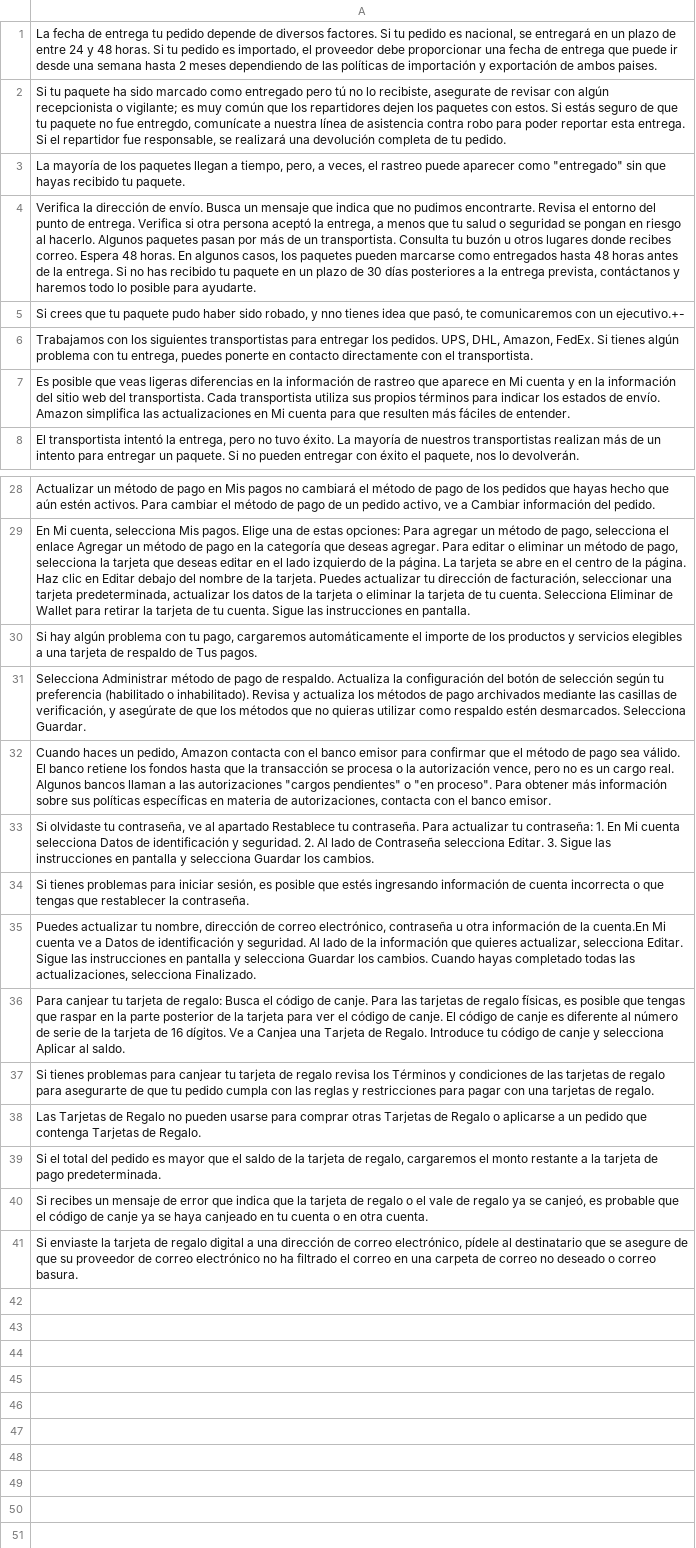
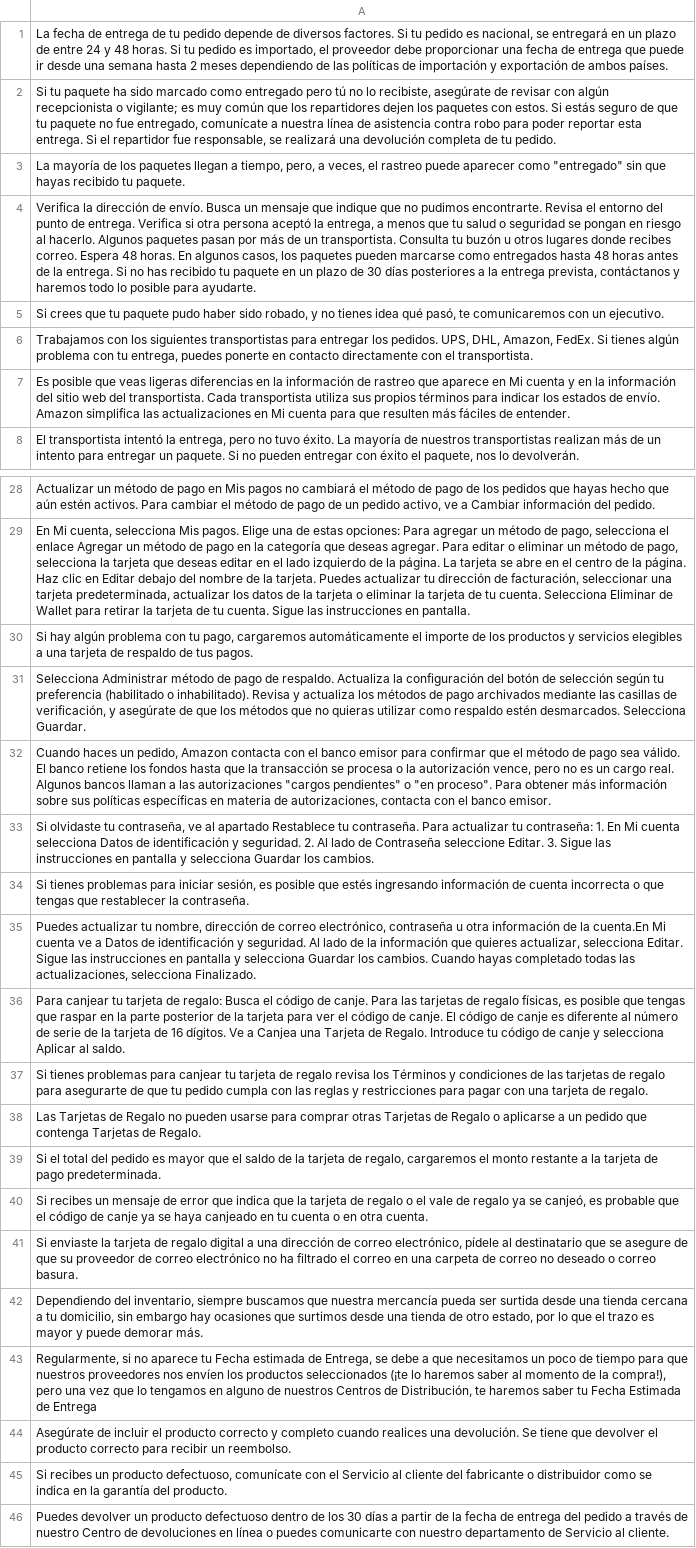
Before and after one commit to Karen0906/AsistenteVoz, a CSV file: Backend/Clasificador/Word2VecPlusPCAPlusKmeans/DB.csv, drawn as a sheet; only a part is shown, gaps mark what is left out; the diff covers the shown part only; the diff names each change by its address in the sheet, - before the commit and + after, or states it on an @@ line.

```diff
--- a/Backend/Clasificador/Word2VecPlusPCAPlusKmeans/DB.csv
+++ b/Backend/Clasificador/Word2VecPlusPCAPlusKmeans/DB.csv
-A1: …de entrega tu pedido depende de diversos factores. Si tu pedido es nacional, se entregará en un plazo de entre 24 y 48 horas. Si tu pedido es importado, el proveedor debe proporcionar una fecha de entrega que puede ir desde una semana hasta 2 meses dependiendo de las políticas de importación y exportación de ambos paises.
+A1: …de entrega de tu pedido depende de diversos factores. Si tu pedido es nacional, se entregará en un plazo de entre 24 y 48 horas. Si tu pedido es importado, el proveedor debe proporcionar una fecha de entrega que puede ir desde una semana hasta 2 meses dependiendo de las políticas de importación y exportación de ambos países.
-A2: …lo recibiste, asegurate de revisar con algún recepcionista o vigilante; es muy común que los repartidores dejen los paquetes con estos. Si estás seguro de que tu paquete no fue entregdo, comunícate a…
+A2: …lo recibiste, asegúrate de revisar con algún recepcionista o vigilante; es muy común que los repartidores dejen los paquetes con estos. Si estás seguro de que tu paquete no fue entregado, comunícate a…
-A4: …mensaje que indica que no…
+A4: …mensaje que indique que no…
-A5: …robado, y nno tienes idea que pasó, te comunicaremos con un ejecutivo.+-
+A5: …robado, y no tienes idea qué pasó, te comunicaremos con un ejecutivo.
-A30: …respaldo de Tus pagos.
+A30: …respaldo de tus pagos.
-A33: …de Contraseña selecciona Editar. 3.…
+A33: …de Contraseña seleccione Editar. 3.…
-A37: …con una tarjetas de regalo.
+A37: …con una tarjeta de regalo.
+row 42: Dependiendo del inventario, siempre buscamos que nuestra mercancía pueda ser surtida desde una tienda cercana a tu domicilio, sin embargo hay ocasiones que surtimos desde una tienda de otro estado, por lo que el trazo es mayor y puede demorar más.
+row 43: Regularmente, si no aparece tu Fecha estimada de Entrega, se debe a que necesitamos un poco de tiempo para que nuestros proveedores nos envíen los productos seleccionados (¡te lo haremos saber al momento de la compra!), pero una vez que lo tengamos en alguno de nuestros Centros de Distribución, te haremos saber tu Fecha Estimada de Entrega
+row 44: Asegúrate de incluir el producto correcto y completo cuando realices una devolución. Se tiene que devolver el producto correcto para recibir un reembolso.
+row 45: Si recibes un producto defectuoso, comunícate con el Servicio al cliente del fabricante o distribuidor como se indica en la garantía del producto.
+row 46: Puedes devolver un producto defectuoso dentro de los 30 días a partir de la fecha de entrega del pedido a través de nuestro Centro de devoluciones en línea o puedes comunicarte con nuestro departamento de Servicio al cliente.
```
Also changed, not shown: 4 edited cells elsewhere in this file, 4 other files.
